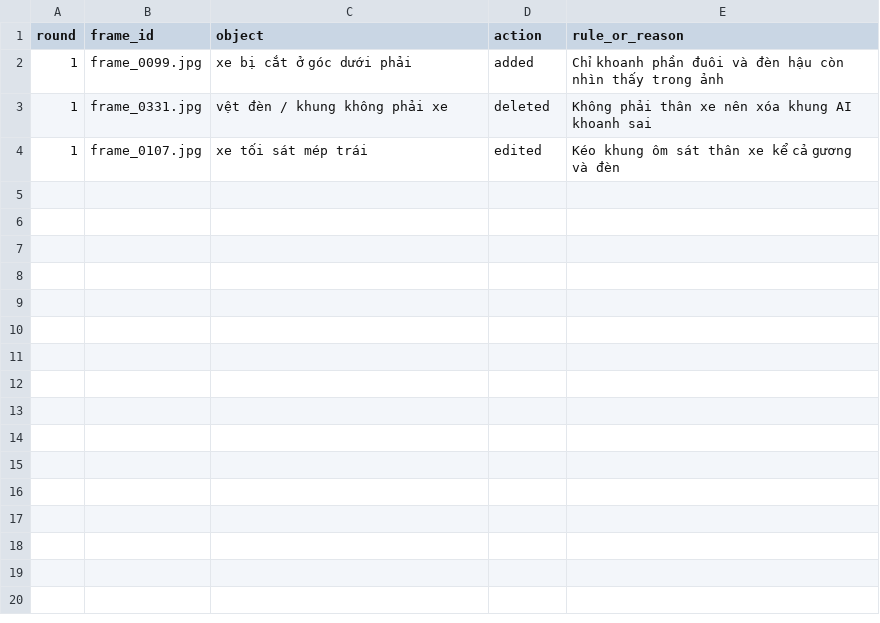
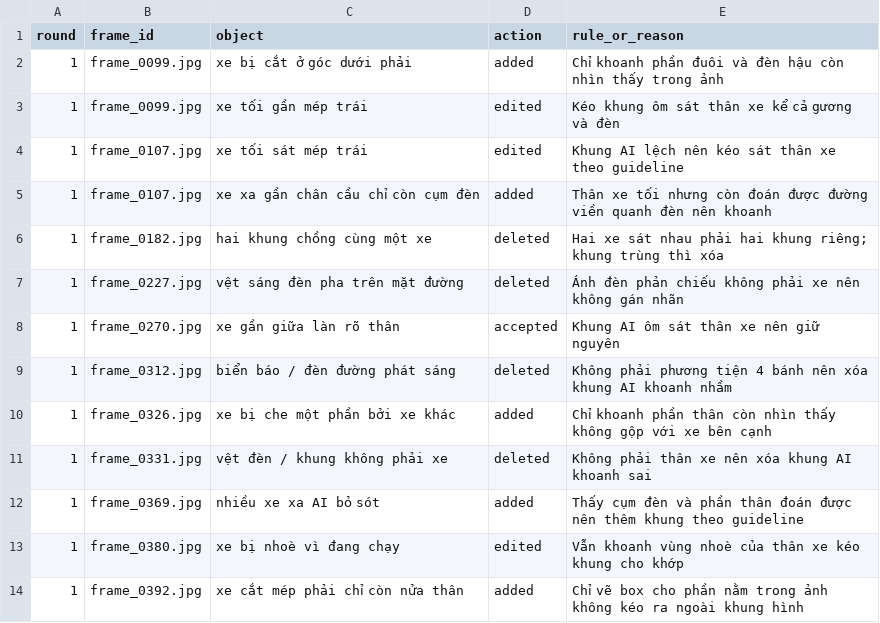
Before and after one commit to dinhdo1006/K4-L2-Day08-NguyenDinhDo-2A202602085-AI-Assisted-Annotation, a CSV file: reports/REVIEW_LOG.csv, drawn as a sheet.

```diff
--- a/reports/REVIEW_LOG.csv
+++ b/reports/REVIEW_LOG.csv
@@ -2,3 +2,13 @@ round,frame_id,object,action,rule_or_reason
 1,frame_0099.jpg,xe bị cắt ở góc dưới phải,added,Chỉ khoanh phần đuôi và đèn hậu còn nhìn thấy trong ảnh
+1,frame_0099.jpg,xe tối gần mép trái,edited,Kéo khung ôm sát thân xe kể cả gương và đèn
+1,frame_0107.jpg,xe tối sát mép trái,edited,Khung AI lệch nên kéo sát thân xe theo guideline
+1,frame_0107.jpg,xe xa gần chân cầu chỉ còn cụm đèn,added,Thân xe tối nhưng còn đoán được đường viền quanh đèn nên khoanh
+1,frame_0182.jpg,hai khung chồng cùng một xe,deleted,Hai xe sát nhau phải hai khung riêng; khung trùng thì xóa
+1,frame_0227.jpg,vệt sáng đèn pha trên mặt đường,deleted,Ánh đèn phản chiếu không phải xe nên không gán nhãn
+1,frame_0270.jpg,xe gần giữa làn rõ thân,accepted,Khung AI ôm sát thân xe nên giữ nguyên
+1,frame_0312.jpg,biển báo / đèn đường phát sáng,deleted,Không phải phương tiện 4 bánh nên xóa khung AI khoanh nhầm
+1,frame_0326.jpg,xe bị che một phần bởi xe khác,added,Chỉ khoanh phần thân còn nhìn thấy không gộp với xe bên cạnh
 1,frame_0331.jpg,vệt đèn / khung không phải xe,deleted,Không phải thân xe nên xóa khung AI khoanh sai
-1,frame_0107.jpg,xe tối sát mép trái,edited,Kéo khung ôm sát thân xe kể cả gương và đèn
+1,frame_0369.jpg,nhiều xe xa AI bỏ sót,added,Thấy cụm đèn và phần thân đoán được nên thêm khung theo guideline
+1,frame_0380.jpg,xe bị nhoè vì đang chạy,edited,Vẫn khoanh vùng nhoè của thân xe kéo khung cho khớp
+1,frame_0392.jpg,xe cắt mép phải chỉ còn nửa thân,added,Chỉ vẽ box cho phần nằm trong ảnh không kéo ra ngoài khung hình
```
